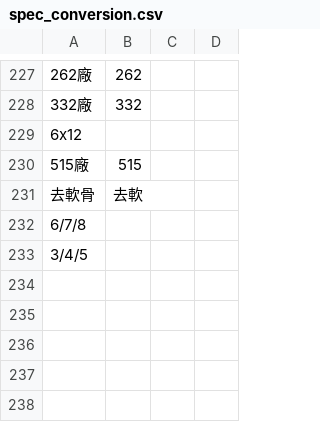
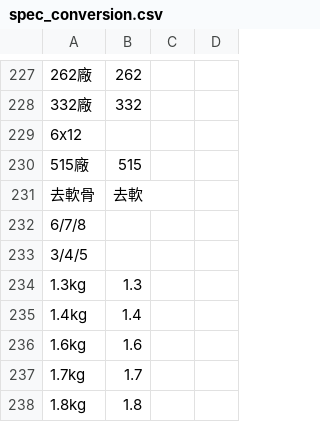
Before and after one commit to Bellafc/tradeasy, a CSV file: conversion_table/spec_conversion.csv, drawn as a sheet; only a part is shown, gaps mark what is left out; the diff names each change by its address in the sheet, - before the commit and + after, or states it on an @@ line.

```diff
--- a/conversion_table/spec_conversion.csv
+++ b/conversion_table/spec_conversion.csv
+row 234: 1.3kg | 1.3
+row 235: 1.4kg | 1.4
+row 236: 1.6kg | 1.6
+row 237: 1.7kg | 1.7
+row 238: 1.8kg | 1.8
```
Also changed, not shown: conversion_table/packing_conversion.csv.
